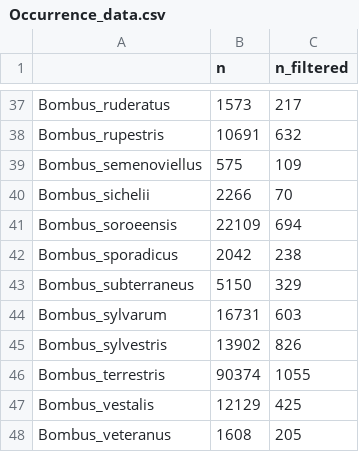
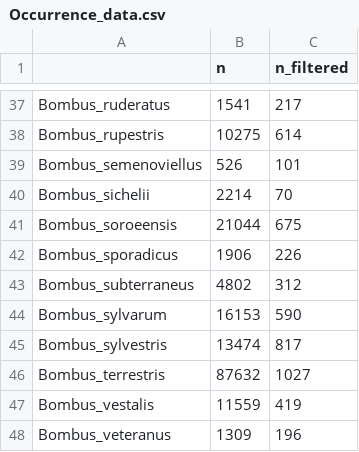
Before and after one commit to sdellicour/counterclim_bombus, a CSV file: Scripts_&_data/Occurrence_data.csv, drawn as a sheet; only a part is shown, gaps mark what is left out; the diff covers the shown part only; the diff names each change by its address in the sheet, - before the commit and + after, or states it on an @@ line.

```diff
--- a/Scripts_&_data/Occurrence_data.csv
+++ b/Scripts_&_data/Occurrence_data.csv
-B37 (n): 1573
+B37 (n): 1541
-B38 (n): 10691
+B38 (n): 10275
-C38 (n_filtered): 632
+C38 (n_filtered): 614
-B39 (n): 575
+B39 (n): 526
-C39 (n_filtered): 109
+C39 (n_filtered): 101
-B40 (n): 2266
+B40 (n): 2214
-B41 (n): 22109
+B41 (n): 21044
-C41 (n_filtered): 694
+C41 (n_filtered): 675
-B42 (n): 2042
+B42 (n): 1906
-C42 (n_filtered): 238
+C42 (n_filtered): 226
-B43 (n): 5150
+B43 (n): 4802
-C43 (n_filtered): 329
+C43 (n_filtered): 312
-B44 (n): 16731
+B44 (n): 16153
-C44 (n_filtered): 603
+C44 (n_filtered): 590
-B45 (n): 13902
+B45 (n): 13474
-C45 (n_filtered): 826
+C45 (n_filtered): 817
-B46 (n): 90374
+B46 (n): 87632
-C46 (n_filtered): 1055
+C46 (n_filtered): 1027
-B47 (n): 12129
+B47 (n): 11559
-C47 (n_filtered): 425
+C47 (n_filtered): 419
-B48 (n): 1608
+B48 (n): 1309
-C48 (n_filtered): 205
+C48 (n_filtered): 196
```
Also changed, not shown: 63 edited cells elsewhere in this file, 4 other files.
